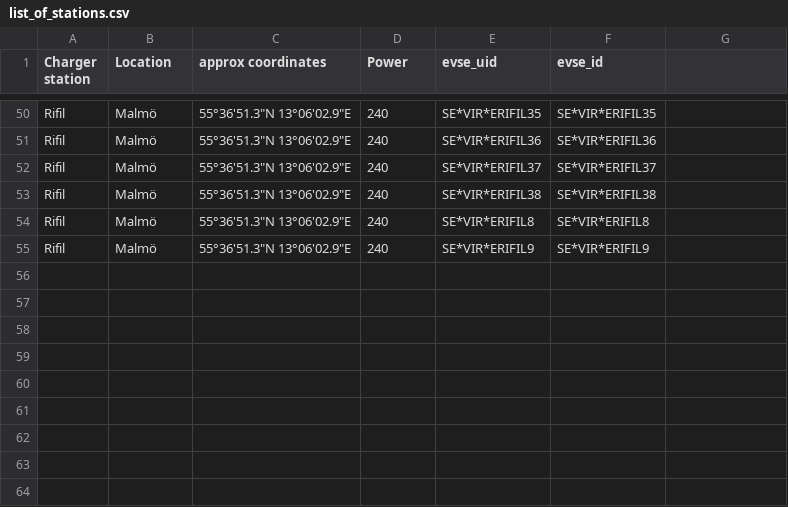
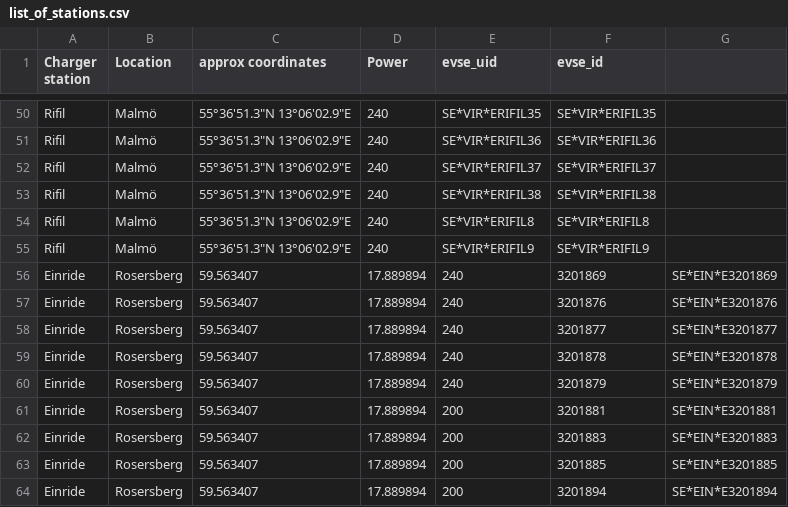
Before and after one commit to Jdanebergs/render_test, a CSV file: list_of_stations.csv, drawn as a sheet; only a part is shown, gaps mark what is left out.

Commit message:
Update list_of_stations.csv

```diff
--- a/list_of_stations.csv
+++ b/list_of_stations.csv
@@ -55 +55,10 @@ Rifil, Malmö, "55°36'51.3""N 13°06'02.9""E", 240, SE*VIR*ERIFIL8, SE*VIR*ERIF
 Rifil, Malmö, "55°36'51.3""N 13°06'02.9""E", 240, SE*VIR*ERIFIL9, SE*VIR*ERIFIL9
+Einride, Rosersberg, 59.563407,17.889894,240,3201869 ,SE*EIN*E3201869
+Einride, Rosersberg, 59.563407,17.889894,240,3201876 ,SE*EIN*E3201876
+Einride, Rosersberg, 59.563407,17.889894,240,3201877 ,SE*EIN*E3201877
+Einride, Rosersberg, 59.563407,17.889894,240,3201878 ,SE*EIN*E3201878
+Einride, Rosersberg, 59.563407,17.889894,240,3201879 ,SE*EIN*E3201879
+Einride, Rosersberg, 59.563407,17.889894,200,3201881 ,SE*EIN*E3201881
+Einride, Rosersberg, 59.563407,17.889894,200,3201883 ,SE*EIN*E3201883
+Einride, Rosersberg, 59.563407,17.889894,200,3201885 ,SE*EIN*E3201885
+Einride, Rosersberg, 59.563407,17.889894,200,3201894 ,SE*EIN*E3201894
```
